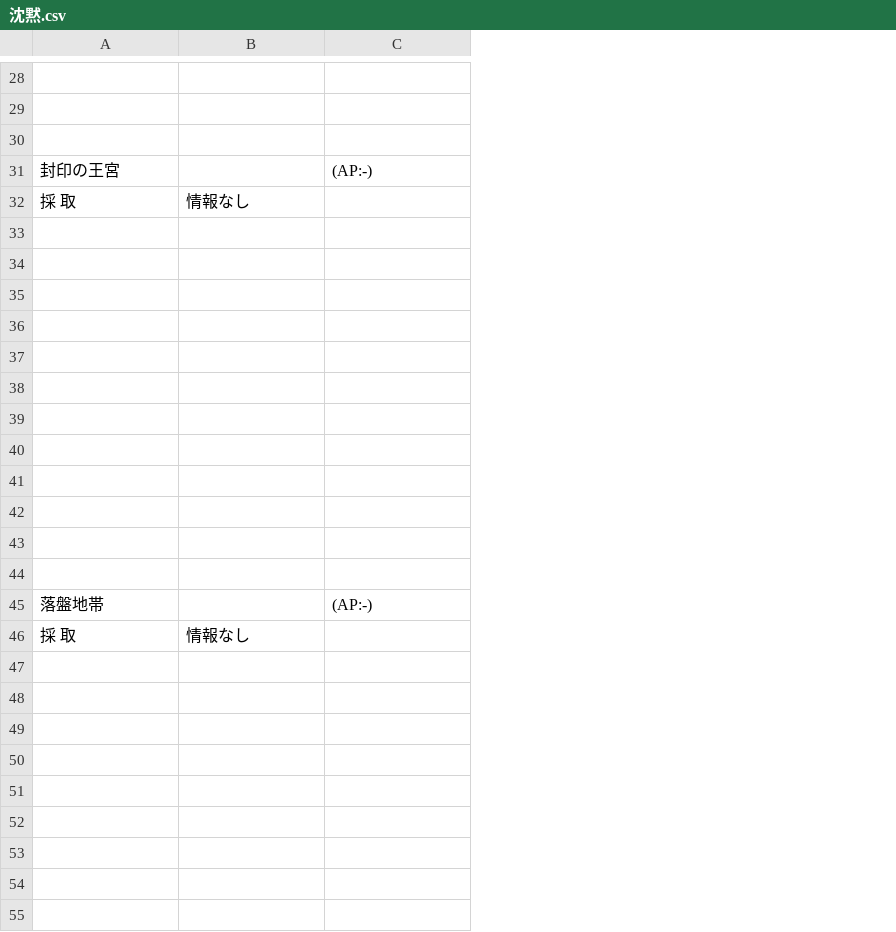
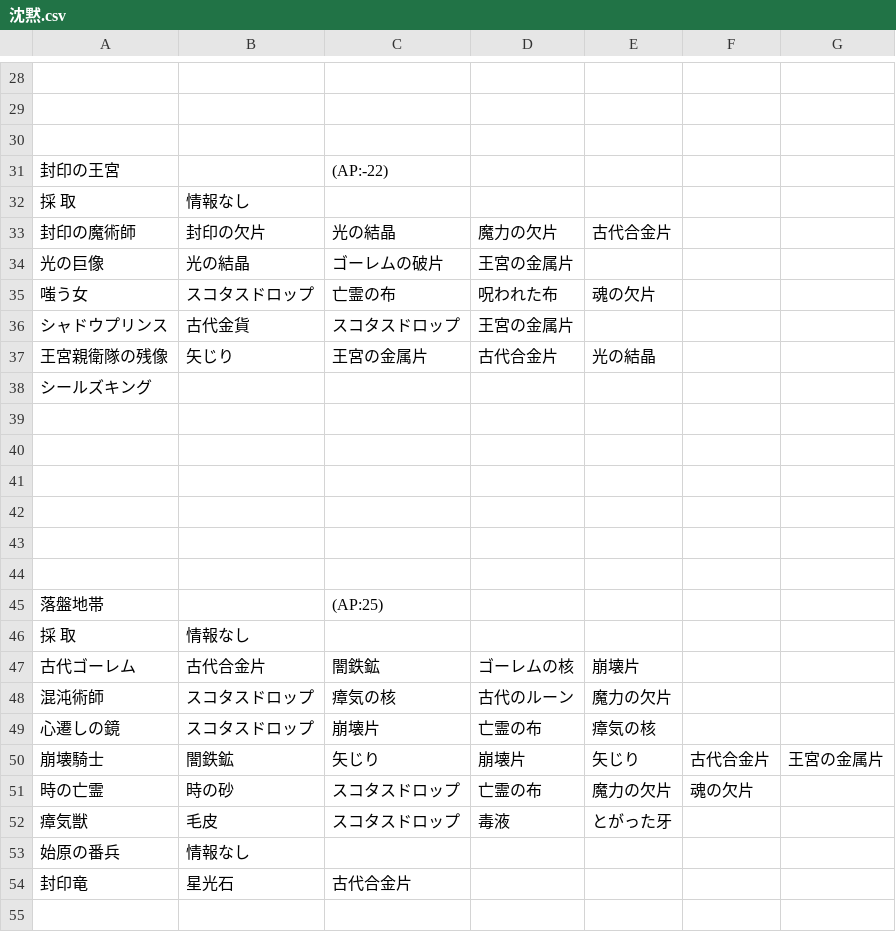
Before and after one commit to ronge-0716/Rbot-reftria, a CSV file: csv/沈黙.csv, drawn as a sheet; only a part is shown, gaps mark what is left out; removed rows and columns are numbered as before the commit, all else as after; the diff names each change by its address in the sheet, - before the commit and + after, or states it on an @@ line.

```diff
--- a/csv/沈黙.csv
+++ b/csv/沈黙.csv
+column D, rows 47-52: ゴーレムの核 | 古代のルーン | 亡霊の布 | 崩壊片 | 亡霊の布 | 毒液
+column E, rows 47-52: 崩壊片 | 魔力の欠片 | 瘴気の核 | 矢じり | 魔力の欠片 | とがった牙
+column F, rows 50-51: 古代合金片 | 魂の欠片
+column G, row 50: 王宮の金属片
-C31: (AP:-)
+C31: (AP:-22)
+row 33: 封印の魔術師 | 封印の欠片 | 光の結晶 | 魔力の欠片 | 古代合金片
+row 34: 光の巨像 | 光の結晶 | ゴーレムの破片 | 王宮の金属片
+row 35: 嗤う女 | スコタスドロップ | 亡霊の布 | 呪われた布 | 魂の欠片
+row 36: シャドウプリンス | 古代金貨 | スコタスドロップ | 王宮の金属片
+row 37: 王宮親衛隊の残像 | 矢じり | 王宮の金属片 | 古代合金片 | 光の結晶
+row 38: シールズキング
-row 39: (empty)
-row 40: (empty)
-row 41: (empty)
-row 42: (empty)
-row 43: (empty)
-row 44: (empty)
-C45: (AP:-)
+C45: (AP:25)
-row 47: (empty)
+row 47: 古代ゴーレム | 古代合金片 | 闇鉄鉱 | ゴーレムの核 | 崩壊片
-row 48: (empty)
+row 48: 混沌術師 | スコタスドロップ | 瘴気の核 | 古代のルーン | 魔力の欠片
-row 49: (empty)
+row 49: 心遷しの鏡 | スコタスドロップ | 崩壊片 | 亡霊の布 | 瘴気の核
-row 50: (empty)
+row 50: 崩壊騎士 | 闇鉄鉱 | 矢じり | 崩壊片 | 矢じり | 古代合金片 | 王宮の金属片
-row 51: (empty)
+row 51: 時の亡霊 | 時の砂 | スコタスドロップ | 亡霊の布 | 魔力の欠片 | 魂の欠片
-row 52: (empty)
+row 52: 瘴気獣 | 毛皮 | スコタスドロップ | 毒液 | とがった牙
-row 53: (empty)
+row 53: 始原の番兵 | 情報なし
-row 54: (empty)
+row 54: 封印竜 | 星光石 | 古代合金片
```
Also changed, not shown: csv/recipes.csv, csv/エルデ.csv, 19 other files.
